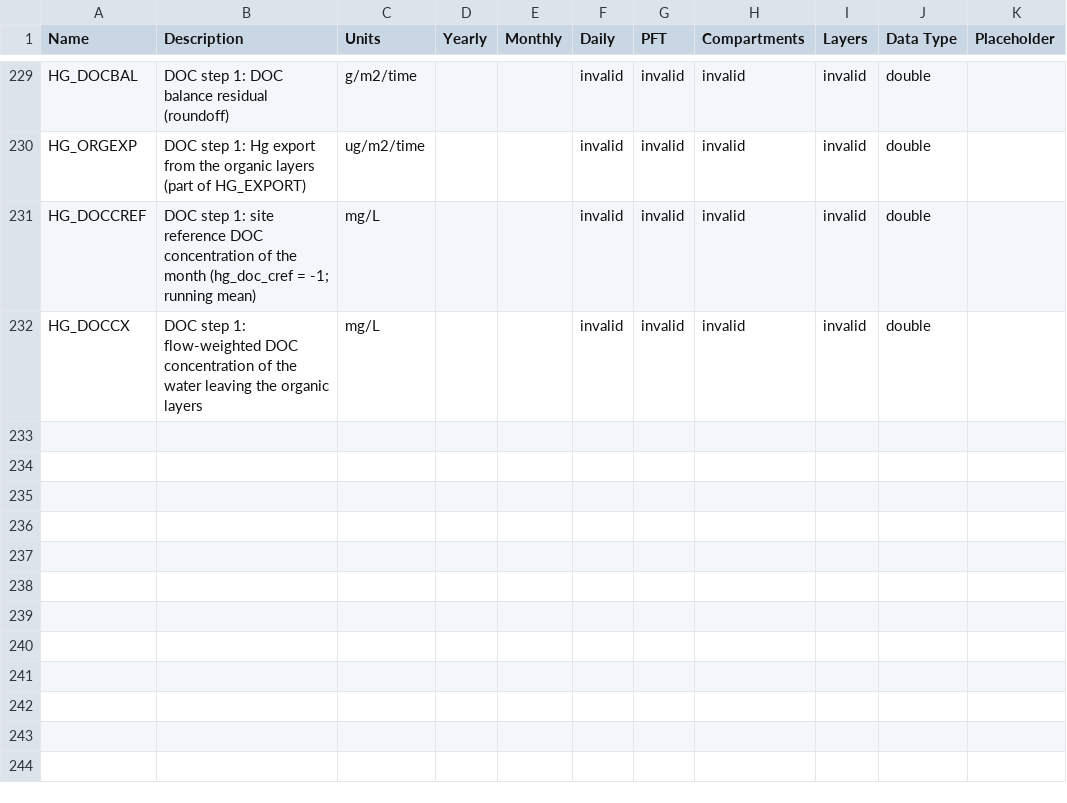
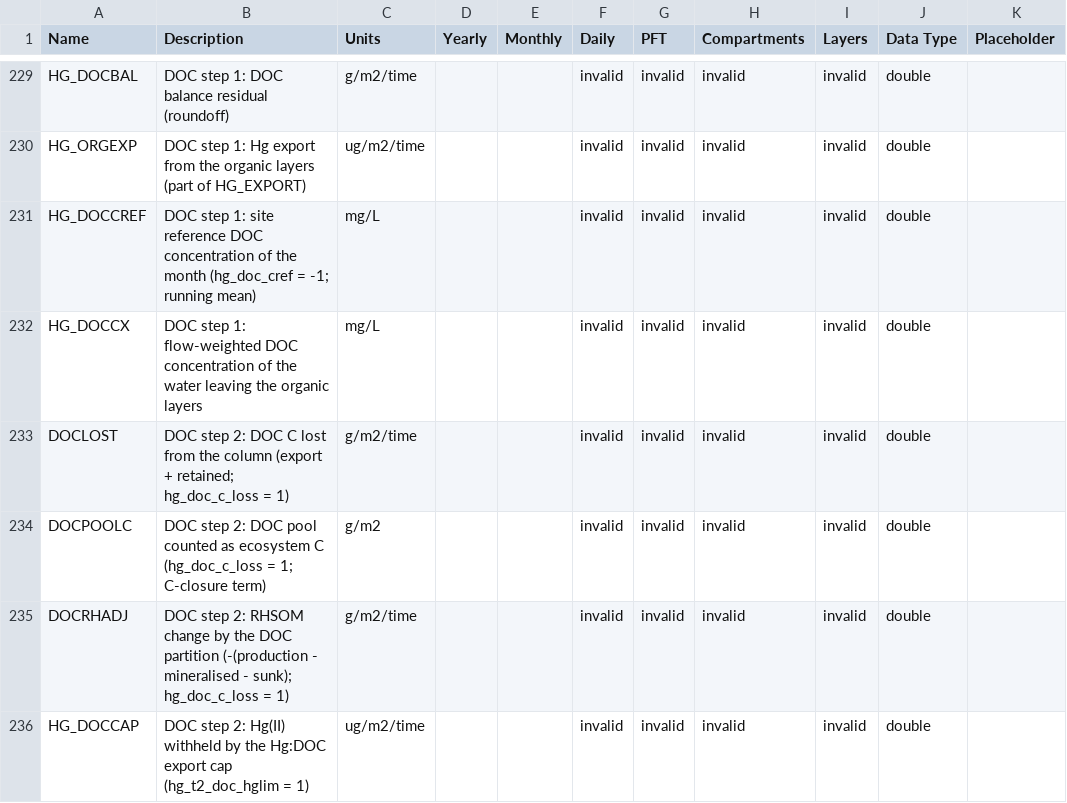
Before and after one commit to Elchin/dvm-dos-tem, a CSV file: config/output_spec.csv, drawn as a sheet; only a part is shown, gaps mark what is left out.

Commit message:
Hg DOC step 2 (S0/S1): hg_doc_c_loss (DOC loss taken out of RHSOM/NEE, outputs DOCLOST/DOCPOOLC/DOCRHADJ, closure terms), hg_t2_doc_hglim / hg_doc_eps / hg_doc_capmoss (Hg(II):DOC export cap), hg_doc_kdoc (DOC sorption); all default off; unit tests; WORK_NOTES 20.1-20.3, figure 37

```diff
--- a/config/output_spec.csv
+++ b/config/output_spec.csv
@@ -232 +232,5 @@ HG_DOCCREF,DOC step 1: site reference DOC concentration of the month (hg_doc_cre
 HG_DOCCX,DOC step 1: flow-weighted DOC concentration of the water leaving the organic layers,mg/L,,,invalid,invalid,invalid,invalid,double,
+DOCLOST,DOC step 2: DOC C lost from the column (export + retained; hg_doc_c_loss = 1),g/m2/time,,,invalid,invalid,invalid,invalid,double,
+DOCPOOLC,DOC step 2: DOC pool counted as ecosystem C (hg_doc_c_loss = 1; C-closure term),g/m2,,,invalid,invalid,invalid,invalid,double,
+DOCRHADJ,DOC step 2: RHSOM change by the DOC partition (-(production - mineralised - sunk); hg_doc_c_loss = 1),g/m2/time,,,invalid,invalid,invalid,invalid,double,
+HG_DOCCAP,DOC step 2: Hg(II) withheld by the Hg:DOC export cap (hg_t2_doc_hglim = 1),ug/m2/time,,,invalid,invalid,invalid,invalid,double,
```
Also changed, not shown: 7 other files.
